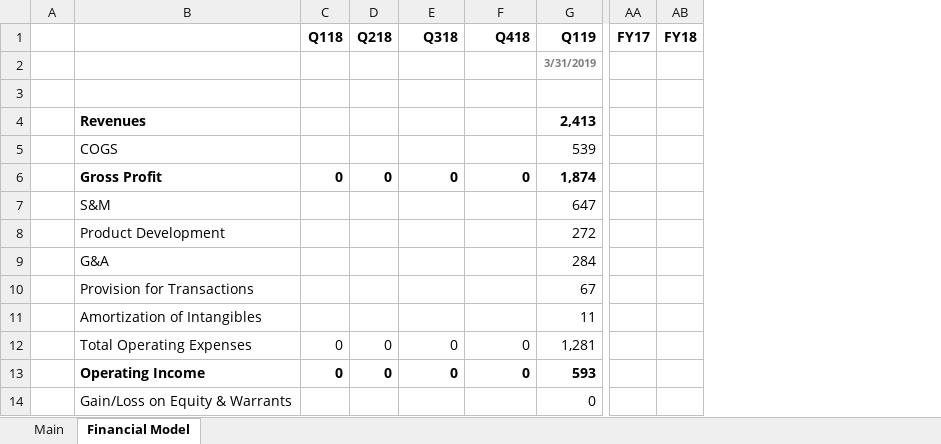
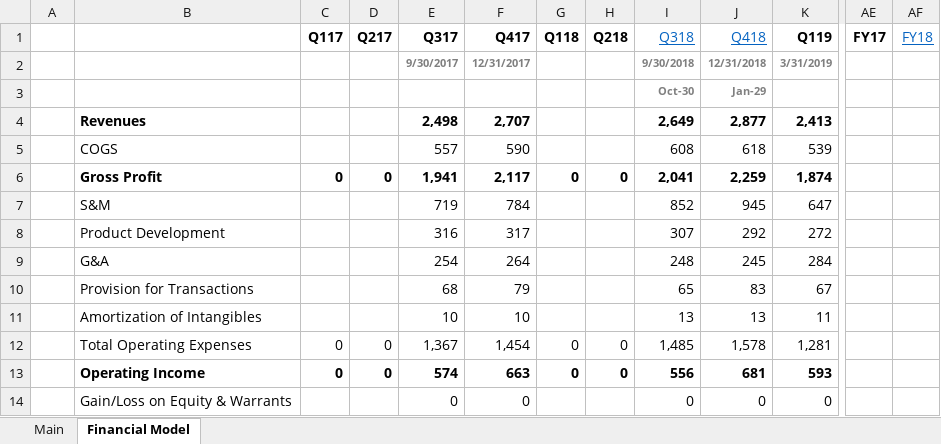
Before and after one commit to Charlie-Hill/Financial-Models, an Excel workbook: $EBAY.xlsx, sheet Financial Model, drawn as a sheet; only a part is shown, gaps mark what is left out; values as stored, in another font and other column widths than the file's, no borders; charts and pictures not drawn; removed rows and columns are numbered as before the commit, all else as after; the diff covers the shown part only; the diff names each change by its address in the sheet, - before the commit and + after, or states it on an @@ line.

Commit message:
More historical $EBAY

```diff
--- a/$EBAY.xlsx (sheet Financial Model)
+++ b/$EBAY.xlsx (sheet Financial Model)
-column A, empty
+column A, empty
+column C (Q117), rows 6-13: 0 |  |  |  |  |  | 0 | 0
+column D (Q217), rows 6-13: 0 |  |  |  |  |  | 0 | 0
+column E (Q317), rows 2-14: 9/30/2017 |  | 2,498 | 557 | 1,941 | 719 | 316 | 254 | 68 | 10 | 1,367 | 574 | 0
+column F (Q417), rows 2-14: 12/31/2017 |  | 2,707 | 590 | 2,117 | 784 | 317 | 264 | 79 | 10 | 1,454 | 663 | 0
@@ I1:J1 bold: on → off, underline: off → on, text colour: black → #0563C1 @@
@@ AF1 bold: on → off, underline: off → on, text colour: black → #0563C1 @@
-I2 (Q318): (empty)
+I2 (Q318): 9/30/2018
-J2 (Q418): (empty)
+J2 (Q418): 12/31/2018
-I3 (Q318): (empty)
+I3 (Q318): Oct-30
-J3 (Q418): (empty)
+J3 (Q418): Jan-29
-I4 (Q318): (empty)
+I4 (Q318): 2,649
-J4 (Q418): (empty)
+J4 (Q418): 2,877
-I5 (Q318): (empty)
+I5 (Q318): 608
-J5 (Q418): (empty)
+J5 (Q418): 618
-I6 (Q318): 0
+I6 (Q318): 2,041
-J6 (Q418): 0
+J6 (Q418): 2,259
-I7 (Q318): (empty)
+I7 (Q318): 852
-J7 (Q418): (empty)
+J7 (Q418): 945
-I8 (Q318): (empty)
+I8 (Q318): 307
-J8 (Q418): (empty)
+J8 (Q418): 292
-I9 (Q318): (empty)
+I9 (Q318): 248
-J9 (Q418): (empty)
+J9 (Q418): 245
-I10 (Q318): (empty)
+I10 (Q318): 65
-J10 (Q418): (empty)
+J10 (Q418): 83
-I11 (Q318): (empty)
+I11 (Q318): 13
-J11 (Q418): (empty)
+J11 (Q418): 13
-I12 (Q318): 0
+I12 (Q318): 1,485
-J12 (Q418): 0
+J12 (Q418): 1,578
-I13 (Q318): 0
+I13 (Q318): 556
-J13 (Q418): 0
+J13 (Q418): 681
-I14 (Q318): (empty)
+I14 (Q318): 0
-J14 (Q418): (empty)
+J14 (Q418): 0
```
Also changed, not shown: 87 edited cells elsewhere in this sheet, sheet Main, formulas that keep their value, charts or pictures.
